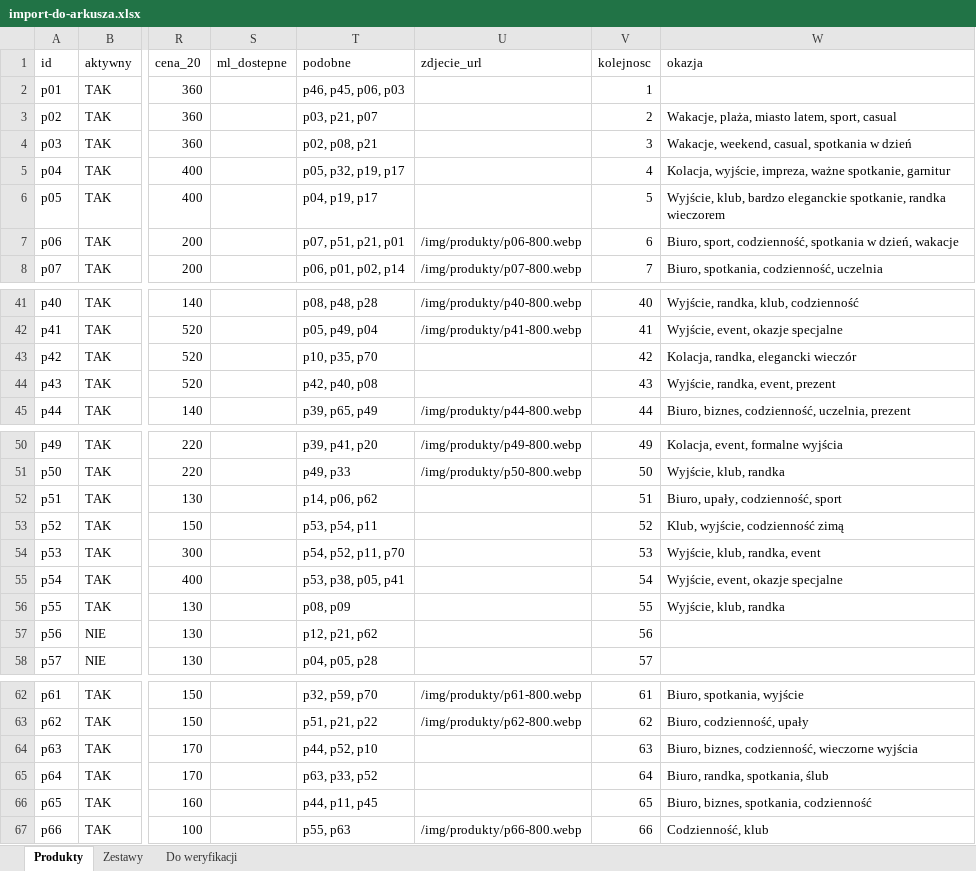
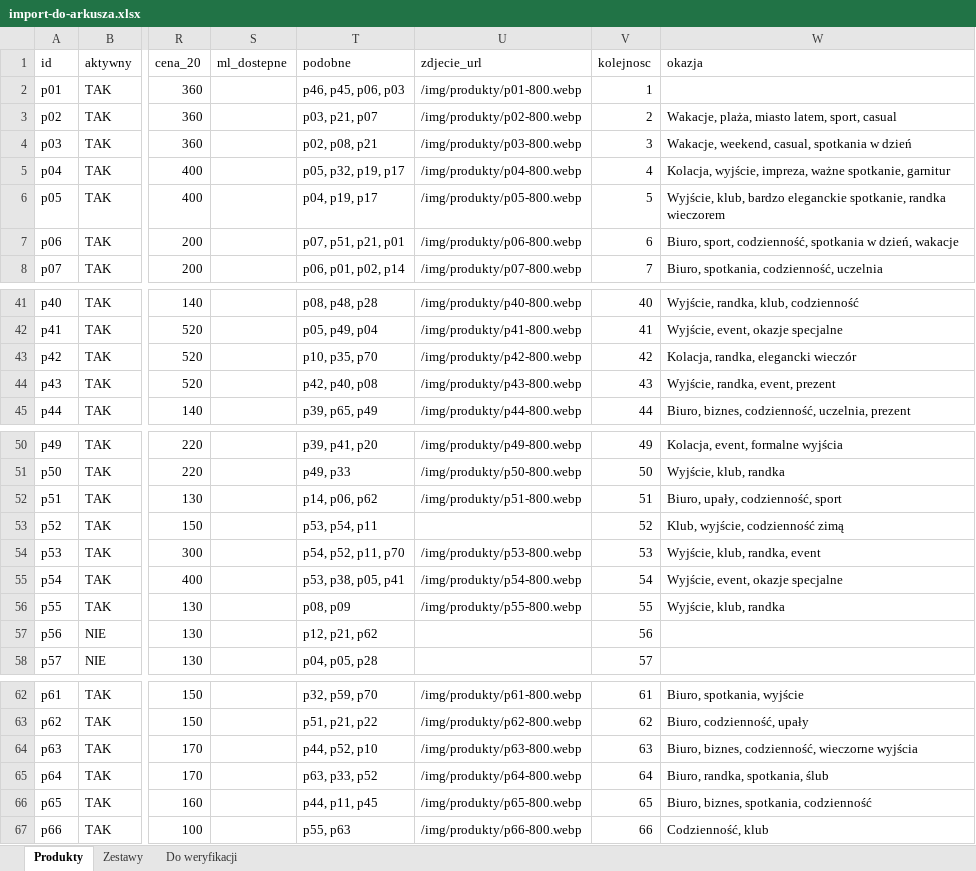
Before and after one commit to VincentPittos/Nicci-Fragrance, an Excel workbook: dev/dane/import-do-arkusza.xlsx, sheet Produkty, drawn as a sheet; only a part is shown, gaps mark what is left out; values as stored, in another font and other column widths than the file's, no borders; the diff names each change by its address in the sheet, - before the commit and + after, or states it on an @@ line.

```diff
--- a/dev/dane/import-do-arkusza.xlsx (sheet Produkty)
+++ b/dev/dane/import-do-arkusza.xlsx (sheet Produkty)
-U2 (zdjecie_url): (empty)
+U2 (zdjecie_url): /img/produkty/p01-800.webp
-U3 (zdjecie_url): (empty)
+U3 (zdjecie_url): /img/produkty/p02-800.webp
-U4 (zdjecie_url): (empty)
+U4 (zdjecie_url): /img/produkty/p03-800.webp
-U5 (zdjecie_url): (empty)
+U5 (zdjecie_url): /img/produkty/p04-800.webp
-U6 (zdjecie_url): (empty)
+U6 (zdjecie_url): /img/produkty/p05-800.webp
-U43 (zdjecie_url): (empty)
+U43 (zdjecie_url): /img/produkty/p42-800.webp
-U44 (zdjecie_url): (empty)
+U44 (zdjecie_url): /img/produkty/p43-800.webp
-U52 (zdjecie_url): (empty)
+U52 (zdjecie_url): /img/produkty/p51-800.webp
-U54 (zdjecie_url): (empty)
+U54 (zdjecie_url): /img/produkty/p53-800.webp
-U55 (zdjecie_url): (empty)
+U55 (zdjecie_url): /img/produkty/p54-800.webp
-U56 (zdjecie_url): (empty)
+U56 (zdjecie_url): /img/produkty/p55-800.webp
-U64 (zdjecie_url): (empty)
+U64 (zdjecie_url): /img/produkty/p63-800.webp
-U65 (zdjecie_url): (empty)
+U65 (zdjecie_url): /img/produkty/p64-800.webp
-U66 (zdjecie_url): (empty)
+U66 (zdjecie_url): /img/produkty/p65-800.webp
```
Also changed, not shown: sheet Do weryfikacji, 41 other files.
